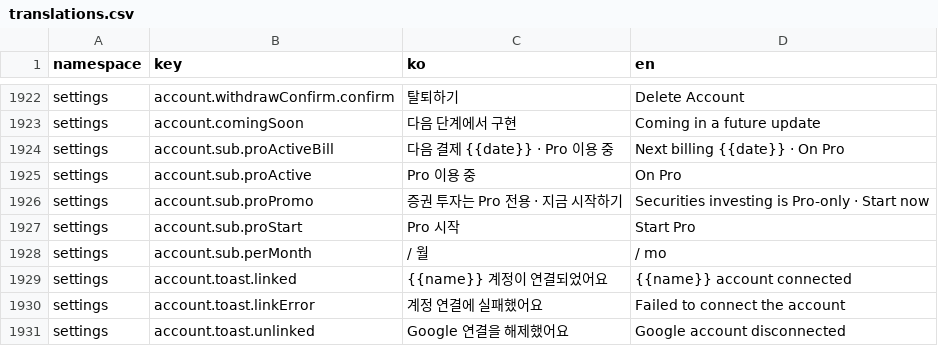
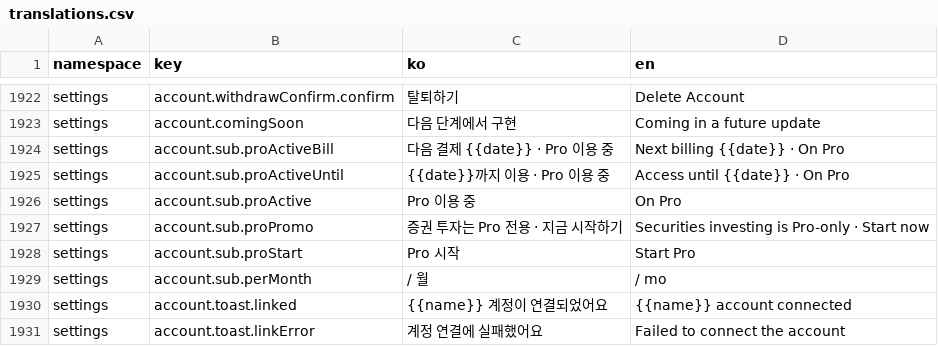
Before and after one commit to lshdainty/porest-desk-front, a CSV file: i18n/translations.csv, drawn as a sheet; only a part is shown, gaps mark what is left out; the shorter side is filled out with more unchanged rows.

```diff
--- a/i18n/translations.csv
+++ b/i18n/translations.csv
@@ -1924,2 +1924,3 @@ settings,account.comingSoon,다음 단계에서 구현,Coming in a future update
 settings,account.sub.proActiveBill,다음 결제 {{date}} · Pro 이용 중,Next billing {{date}} · On Pro
+settings,account.sub.proActiveUntil,{{date}}까지 이용 · Pro 이용 중,Access until {{date}} · On Pro
 settings,account.sub.proActive,Pro 이용 중,On Pro
```
Also changed, not shown: 3 other files.
